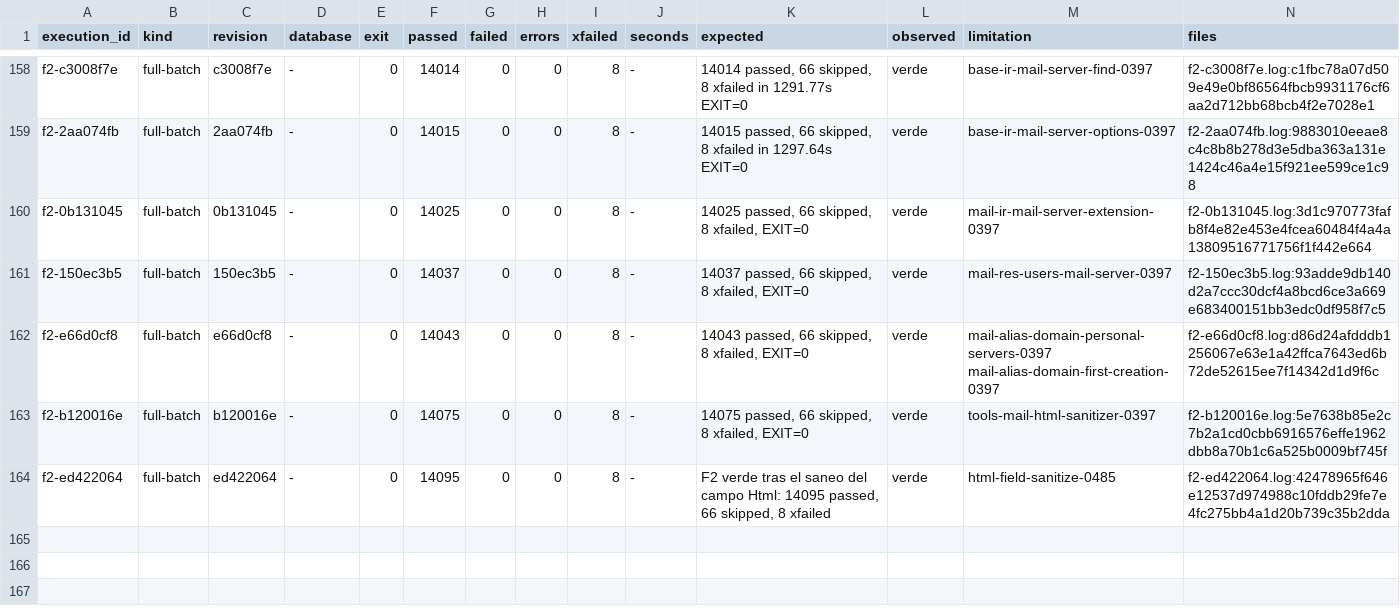
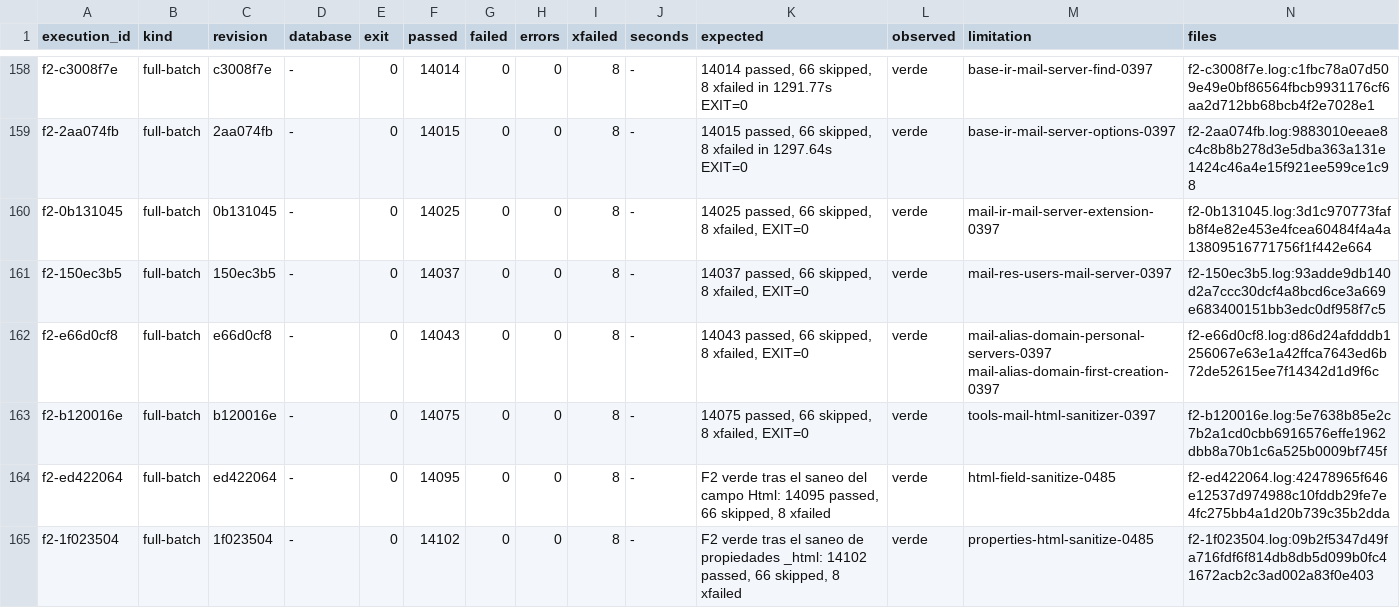
Before and after one commit to jcg-admin/kaupamex-api, a TSV file: scripts/workbench/orm-continuation-plan-20261103T095630/outputs/gates/index.tsv, drawn as a sheet; only a part is shown, gaps mark what is left out.

Commit message:
Record the F2 gate of the properties sanitize unit
The full batch at 1f023504 is green (14102 passed). Add the plan row
properties-html-sanitize-0485 with its three obligations under
TASK-API-0485.

```diff
--- a/scripts/workbench/orm-continuation-plan-20261103T095630/outputs/gates/index.tsv
+++ b/scripts/workbench/orm-continuation-plan-20261103T095630/outputs/gates/index.tsv
@@ -164 +164,2 @@ f2-b120016e	full-batch	b120016e	-	0	14075	0	0	8	-	14075 passed, 66 skipped, 8 xf
 f2-ed422064	full-batch	ed422064	-	0	14095	0	0	8	-	F2 verde tras el saneo del campo Html: 14095 passed, 66 skipped, 8 xfailed	verde	html-field-sanitize-0485	f2-ed422064.log:42478965f646e12537d974988c10fddb29fe7e4fc275bb4a1d20b739c35b2dda
+f2-1f023504	full-batch	1f023504	-	0	14102	0	0	8	-	F2 verde tras el saneo de propiedades _html: 14102 passed, 66 skipped, 8 xfailed	verde	properties-html-sanitize-0485	f2-1f023504.log:09b2f5347d49fa716fdf6f814db8db5d099b0fc41672acb2c3ad002a83f0e403
```
Also changed, not shown: 3 other files.
